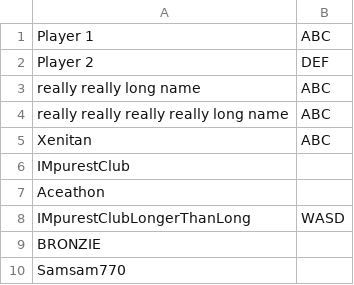
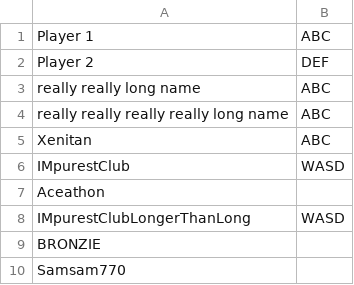
Before and after one commit to chzylee/fgc-scoreboard-customizations, a CSV file: sc/players.csv, drawn as a sheet; only a part is shown.

```diff
--- a/sc/players.csv
+++ b/sc/players.csv
@@ -5,3 +5,3 @@ really really really really long name,ABC
 Xenitan,ABC
-IMpurestClub,
+IMpurestClub,WASD
 Aceathon,
```
Also changed, not shown: 9 other files.
